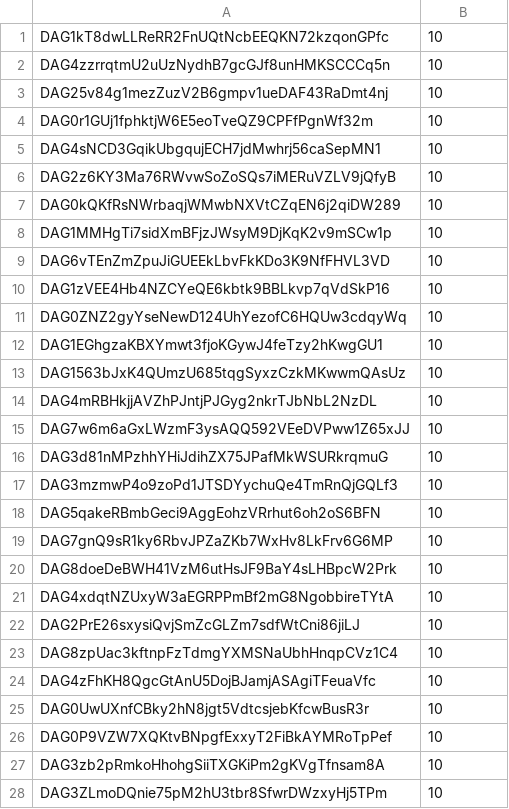
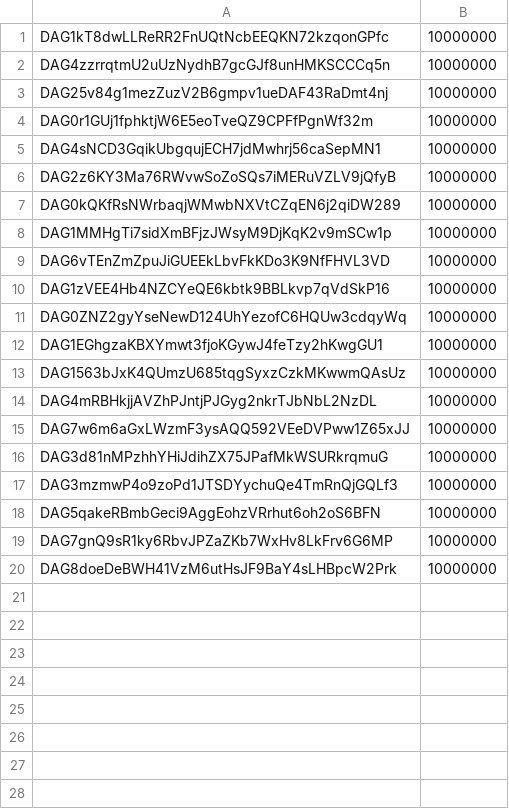
Before and after one commit to 0xAlphaDevs/TokenFlow, a CSV file: airdrop_wallets.csv, drawn as a sheet; only a part is shown; the diff covers the shown part only; the diff names each change by its address in the sheet, - before the commit and + after, or states it on an @@ line.

```diff
--- a/airdrop_wallets.csv
+++ b/airdrop_wallets.csv
-B1:B20: 10
+B1:B20: 10000000
-row 21: DAG4xdqtNZUxyW3aEGRPPmBf2mG8NgobbireTYtA | 10
-row 22: DAG2PrE26sxysiQvjSmZcGLZm7sdfWtCni86jiLJ | 10
-row 23: DAG8zpUac3kftnpFzTdmgYXMSNaUbhHnqpCVz1C4 | 10
-row 24: DAG4zFhKH8QgcGtAnU5DojBJamjASAgiTFeuaVfc | 10
-row 25: DAG0UwUXnfCBky2hN8jgt5VdtcsjebKfcwBusR3r | 10
-row 26: DAG0P9VZW7XQKtvBNpgfExxyT2FiBkAYMRoTpPef | 10
-row 27: DAG3zb2pRmkoHhohgSiiTXGKiPm2gKVgTfnsam8A | 10
-row 28: DAG3ZLmoDQnie75pM2hU3tbr8SfwrDWzxyHj5TPm | 10
```
Also changed, not shown: 72 removed rows elsewhere in this file, 1 other file.
